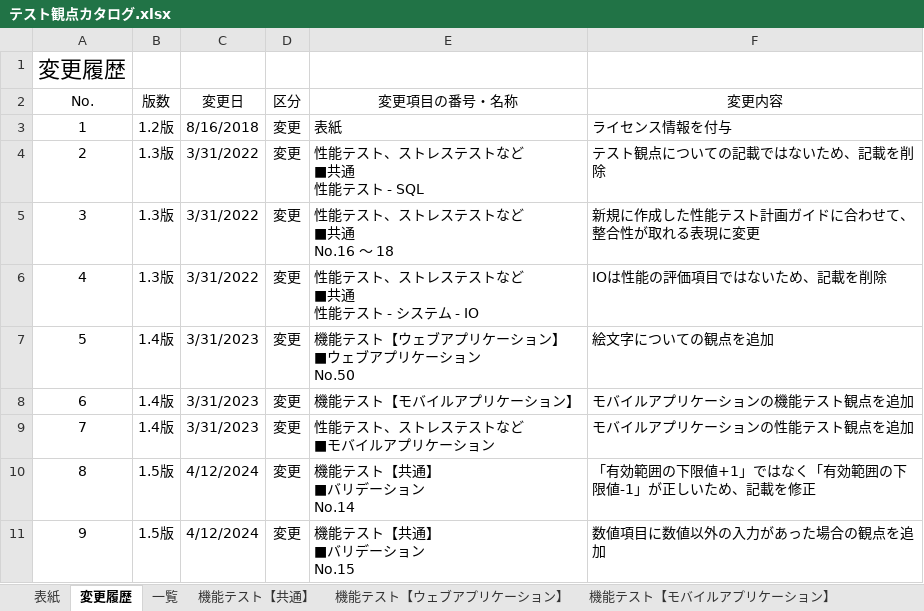
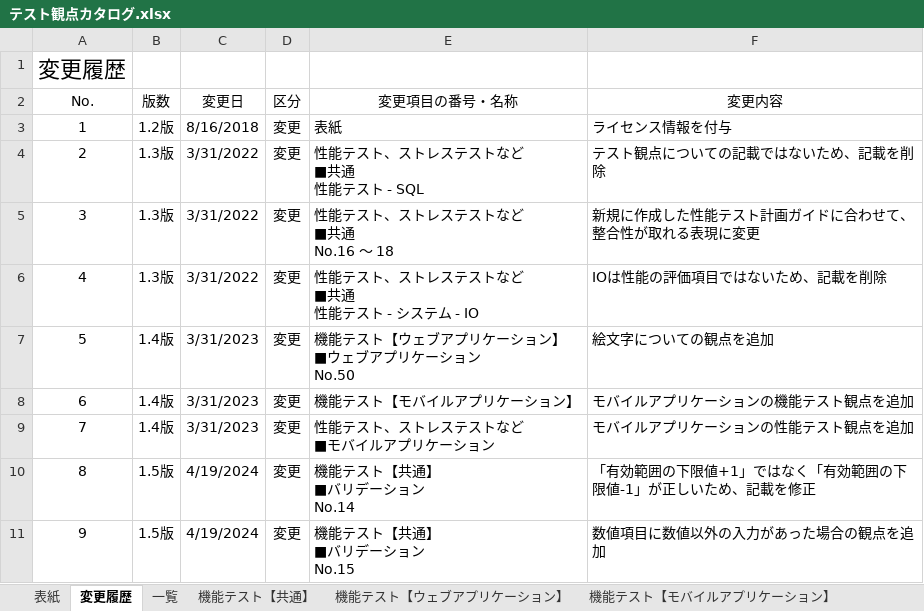
Before and after one commit to Fintan-contents/testing-viewpoint, an Excel workbook: docs/テスト観点カタログ.xlsx, sheet 変更履歴, drawn as a sheet; values as stored, in another font and other column widths than the file's, no borders; the diff names each change by its address in the sheet, - before the commit and + after, or states it on an @@ line.

```diff
--- a/docs/テスト観点カタログ.xlsx (sheet 変更履歴)
+++ b/docs/テスト観点カタログ.xlsx (sheet 変更履歴)
-C10:C11 (変更日): 4/12/2024
+C10:C11 (変更日): 4/19/2024
```
Also changed, not shown: 1 other file.
